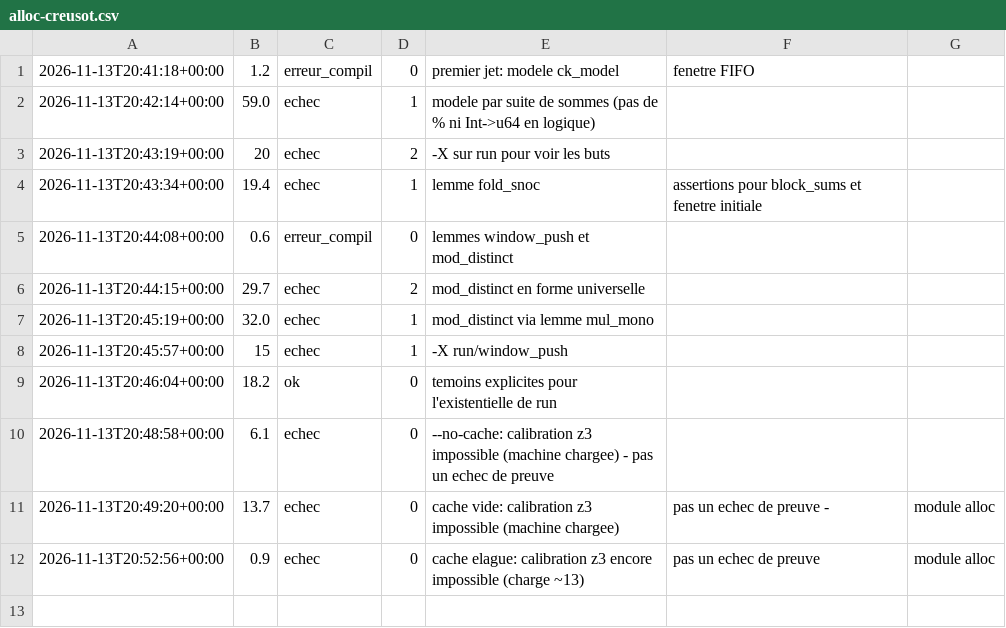
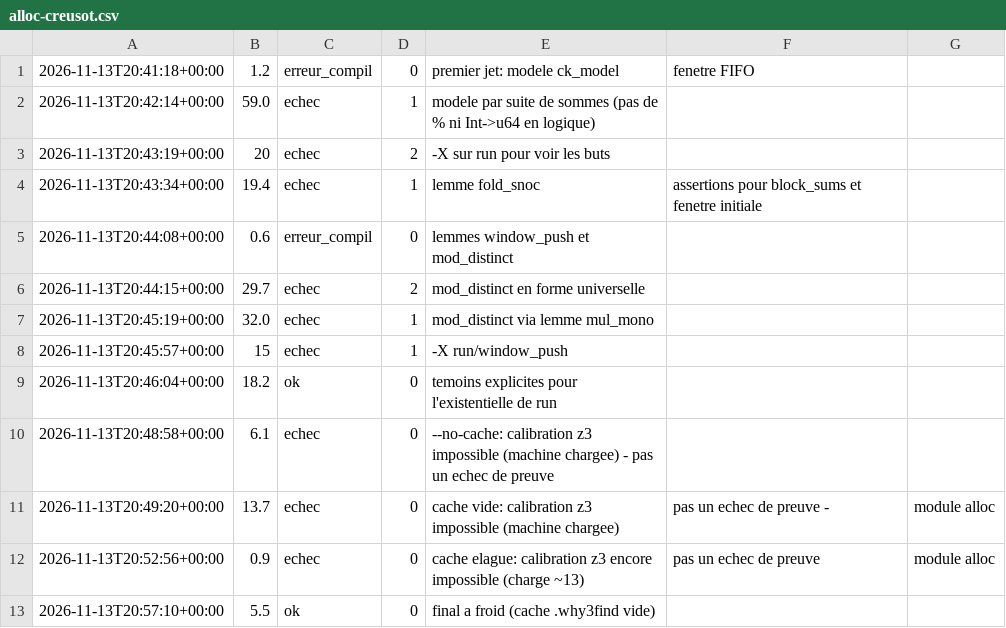
Before and after one commit to rltbg/benchmark-verif, a CSV file: docs/verif-compare/runs/alloc-creusot.csv, drawn as a sheet.

```diff
--- a/docs/verif-compare/runs/alloc-creusot.csv
+++ b/docs/verif-compare/runs/alloc-creusot.csv
@@ -12 +12,2 @@
 2026-11-13T20:52:56+00:00,0.9,echec,0,cache elague: calibration z3 encore impossible (charge ~13), pas un echec de preuve, module alloc
+2026-11-13T20:57:10+00:00,5.5,ok,0,final a froid (cache .why3find vide)
```
Also changed, not shown: docs/verif-compare/runs/ptrchase-creusot.csv, 9 other files.
